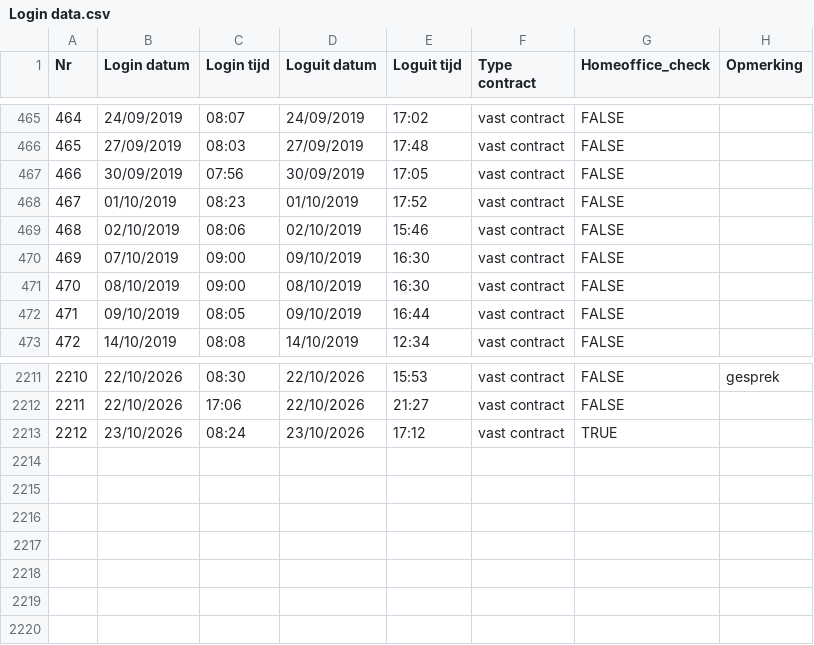
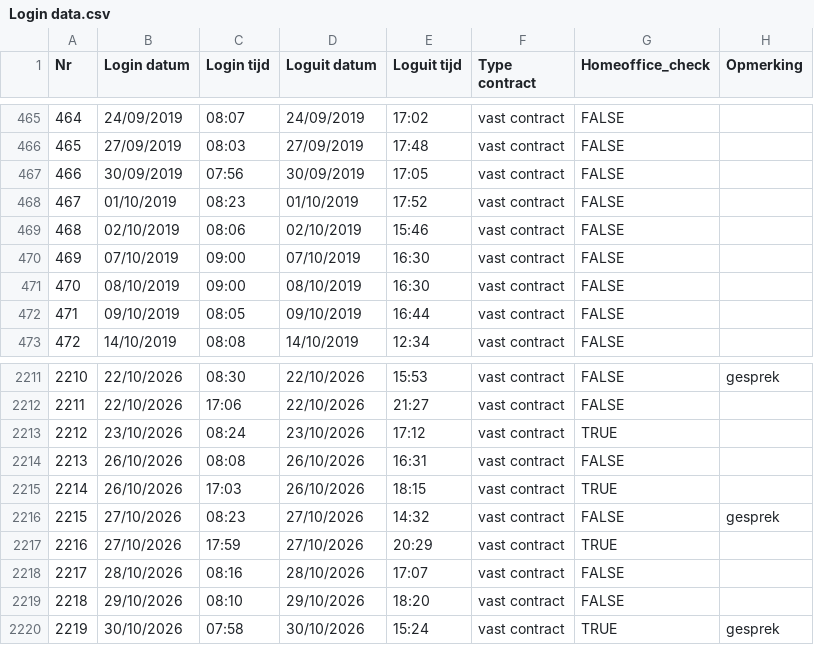
Before and after one commit to KEzIgZcQQNmlbDbi/Portfolio, a CSV file: Power BI/Source files/Login data.csv, drawn as a sheet; only a part is shown, gaps mark what is left out.

Commit message:
updated login data csv

```diff
--- a/Power BI/Source files/Login data.csv
+++ b/Power BI/Source files/Login data.csv
@@ -469,3 +469,3 @@
 468;02/10/2019;08:06;02/10/2019;15:46;vast contract;FALSE;
-469;07/10/2019;09:00;09/10/2019;16:30;vast contract;FALSE;
+469;07/10/2019;09:00;07/10/2019;16:30;vast contract;FALSE;
 470;08/10/2019;09:00;08/10/2019;16:30;vast contract;FALSE;
@@ -2213 +2213,8 @@
 2212;23/10/2026;08:24;23/10/2026;17:12;vast contract;TRUE;
+2213;26/10/2026;08:08;26/10/2026;16:31;vast contract;FALSE;
+2214;26/10/2026;17:03;26/10/2026;18:15;vast contract;TRUE;
+2215;27/10/2026;08:23;27/10/2026;14:32;vast contract;FALSE;gesprek
+2216;27/10/2026;17:59;27/10/2026;20:29;vast contract;TRUE;
+2217;28/10/2026;08:16;28/10/2026;17:07;vast contract;FALSE;
+2218;29/10/2026;08:10;29/10/2026;18:20;vast contract;FALSE;
+2219;30/10/2026;07:58;30/10/2026;15:24;vast contract;TRUE;gesprek
```
